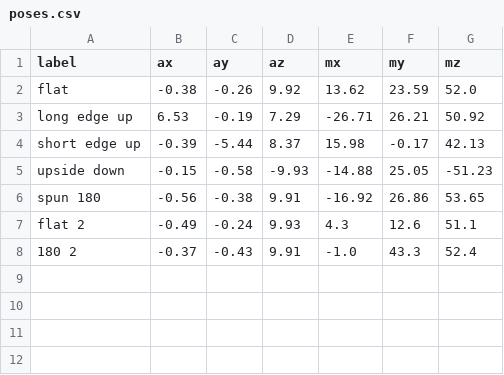
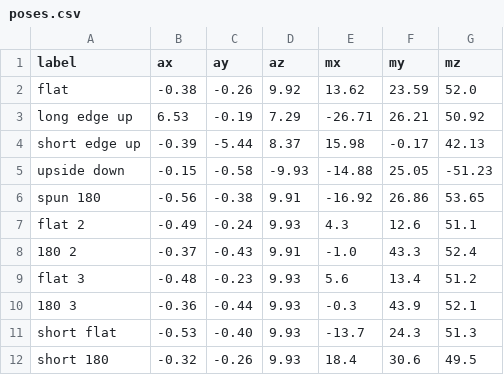
Before and after one commit to magnihl/cpsy-lab3, a CSV file: poses.csv, drawn as a sheet.

Commit message:
reversed pairs on the bench for the offset recheck

```diff
--- a/poses.csv
+++ b/poses.csv
@@ -8 +8,5 @@ flat 2,-0.49,-0.24,9.93,4.3,12.6,51.1
 180 2,-0.37,-0.43,9.91,-1.0,43.3,52.4
+flat 3,-0.48,-0.23,9.93,5.6,13.4,51.2
+180 3,-0.36,-0.44,9.93,-0.3,43.9,52.1
+short flat,-0.53,-0.40,9.93,-13.7,24.3,51.3
+short 180,-0.32,-0.26,9.93,18.4,30.6,49.5
```
